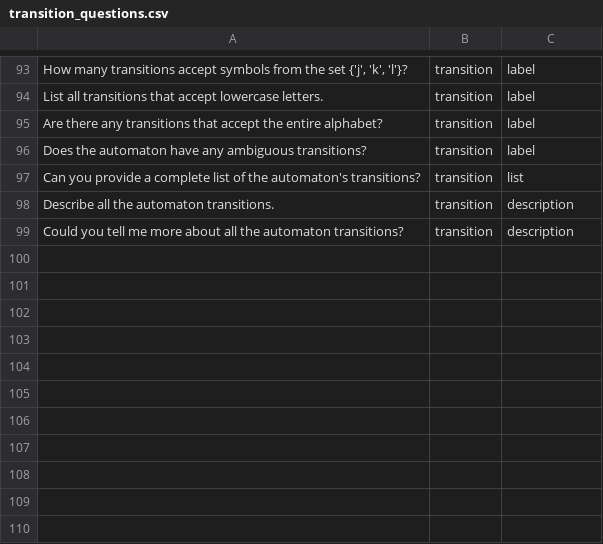
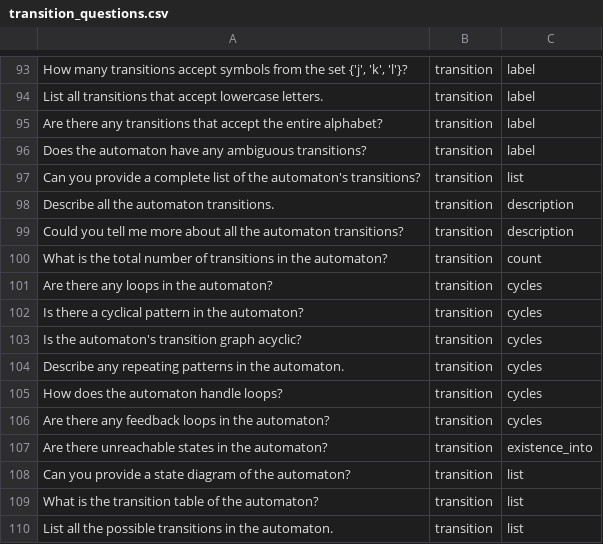
Before and after one commit to stefa168/tesi_tln, a CSV file: new_questions/transition_questions.csv, drawn as a sheet; only a part is shown, gaps mark what is left out; the diff names each change by its address in the sheet, - before the commit and + after, or states it on an @@ line.

Commit message:
chore: new questions for the transitions that come from other sections

```diff
--- a/new_questions/transition_questions.csv
+++ b/new_questions/transition_questions.csv
+row 100: What is the total number of transitions in the automaton? | transition | count
+row 101: Are there any loops in the automaton? | transition | cycles
+row 102: Is there a cyclical pattern in the automaton? | transition | cycles
+row 103: Is the automaton's transition graph acyclic? | transition | cycles
+row 104: Describe any repeating patterns in the automaton. | transition | cycles
+row 105: How does the automaton handle loops? | transition | cycles
+row 106: Are there any feedback loops in the automaton? | transition | cycles
+row 107: Are there unreachable states in the automaton? | transition | existence_into
+row 108: Can you provide a state diagram of the automaton? | transition | list
+row 109: What is the transition table of the automaton? | transition | list
+row 110: List all the possible transitions in the automaton. | transition | list
```
